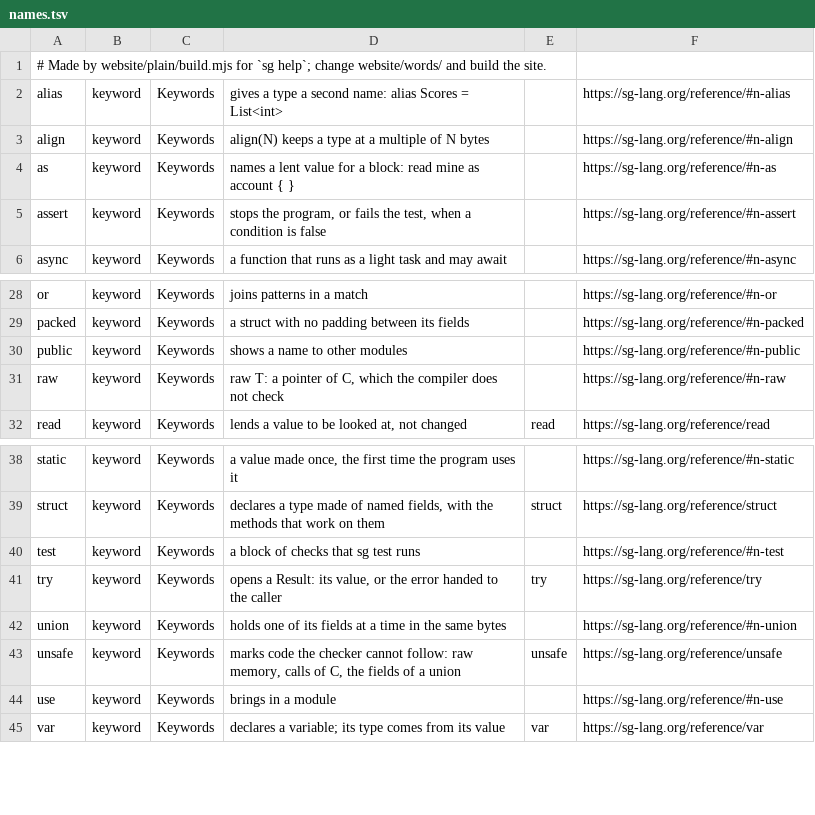
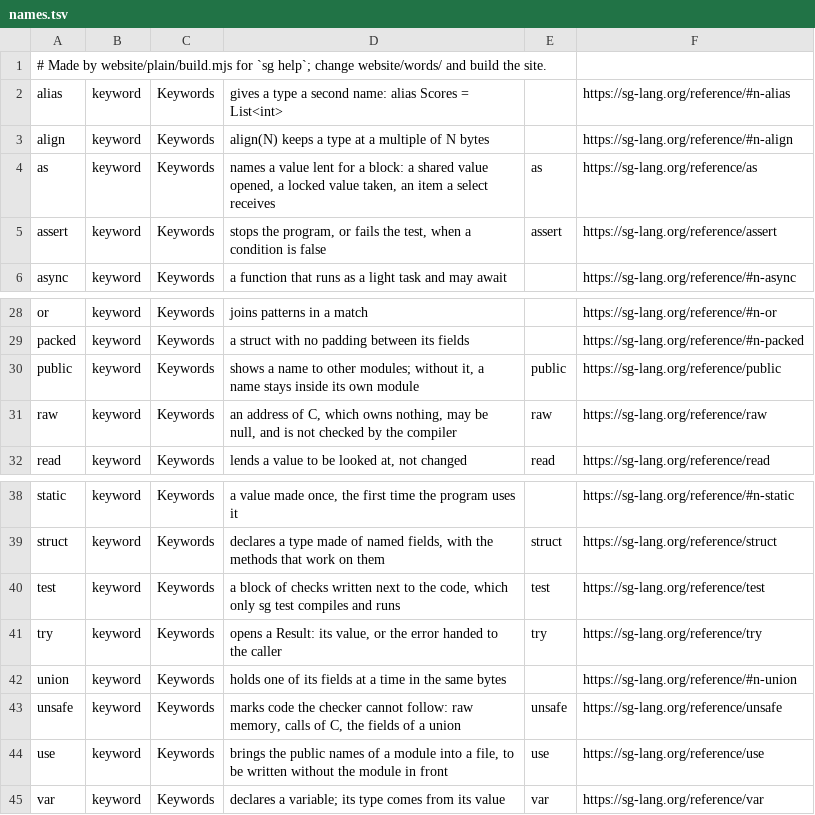
Before and after one commit to selcukgural/sg-lang, a TSV file: interpreter/src/help/names.tsv, drawn as a sheet; only a part is shown, gaps mark what is left out.

```diff
--- a/interpreter/src/help/names.tsv
+++ b/interpreter/src/help/names.tsv
@@ -3,4 +3,4 @@ alias	keyword	Keywords	gives a type a second name: alias Scores = List<int>		htt
 align	keyword	Keywords	align(N) keeps a type at a multiple of N bytes		https://sg-lang.org/reference/#n-align
-as	keyword	Keywords	names a lent value for a block: read mine as account { }		https://sg-lang.org/reference/#n-as
-assert	keyword	Keywords	stops the program, or fails the test, when a condition is false		https://sg-lang.org/reference/#n-assert
+as	keyword	Keywords	names a value lent for a block: a shared value opened, a locked value taken, an item a select receives	as	https://sg-lang.org/reference/as
+assert	keyword	Keywords	stops the program, or fails the test, when a condition is false	assert	https://sg-lang.org/reference/assert
 async	keyword	Keywords	a function that runs as a light task and may await		https://sg-lang.org/reference/#n-async
@@ -29,4 +29,4 @@ or	keyword	Keywords	joins patterns in a match		https://sg-lang.org/reference/#n-
 packed	keyword	Keywords	a struct with no padding between its fields		https://sg-lang.org/reference/#n-packed
-public	keyword	Keywords	shows a name to other modules		https://sg-lang.org/reference/#n-public
-raw	keyword	Keywords	raw T: a pointer of C, which the compiler does not check		https://sg-lang.org/reference/#n-raw
+public	keyword	Keywords	shows a name to other modules; without it, a name stays inside its own module	public	https://sg-lang.org/reference/public
+raw	keyword	Keywords	an address of C, which owns nothing, may be null, and is not checked by the compiler	raw	https://sg-lang.org/reference/raw
 read	keyword	Keywords	lends a value to be looked at, not changed	read	https://sg-lang.org/reference/read
@@ -39,3 +39,3 @@ static	keyword	Keywords	a value made once, the first time the program uses it		h
 struct	keyword	Keywords	declares a type made of named fields, with the methods that work on them	struct	https://sg-lang.org/reference/struct
-test	keyword	Keywords	a block of checks that sg test runs		https://sg-lang.org/reference/#n-test
+test	keyword	Keywords	a block of checks written next to the code, which only sg test compiles and runs	test	https://sg-lang.org/reference/test
 try	keyword	Keywords	opens a Result: its value, or the error handed to the caller	try	https://sg-lang.org/reference/try
@@ -43,3 +43,3 @@ union	keyword	Keywords	holds one of its fields at a time in the same bytes		http
 unsafe	keyword	Keywords	marks code the checker cannot follow: raw memory, calls of C, the fields of a union	unsafe	https://sg-lang.org/reference/unsafe
-use	keyword	Keywords	brings in a module		https://sg-lang.org/reference/#n-use
+use	keyword	Keywords	brings the public names of a module into a file, to be written without the module in front	use	https://sg-lang.org/reference/use
 var	keyword	Keywords	declares a variable; its type comes from its value	var	https://sg-lang.org/reference/var
```
Also changed, not shown: 14 other files.
